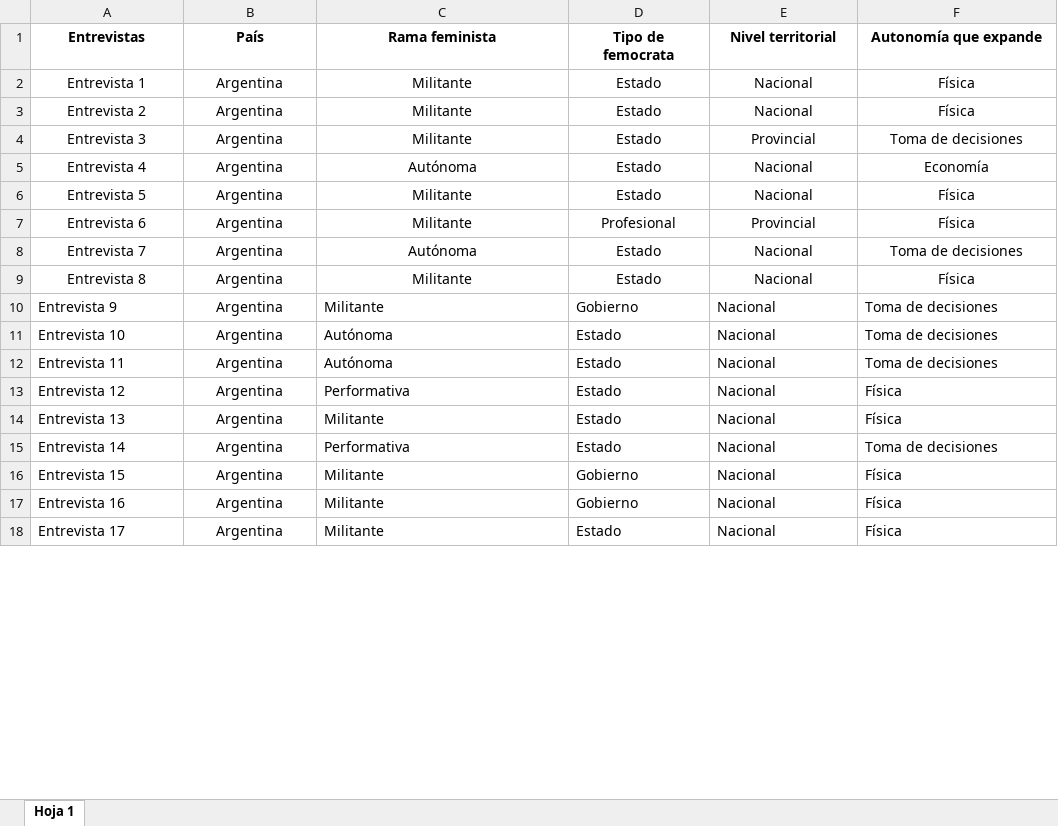
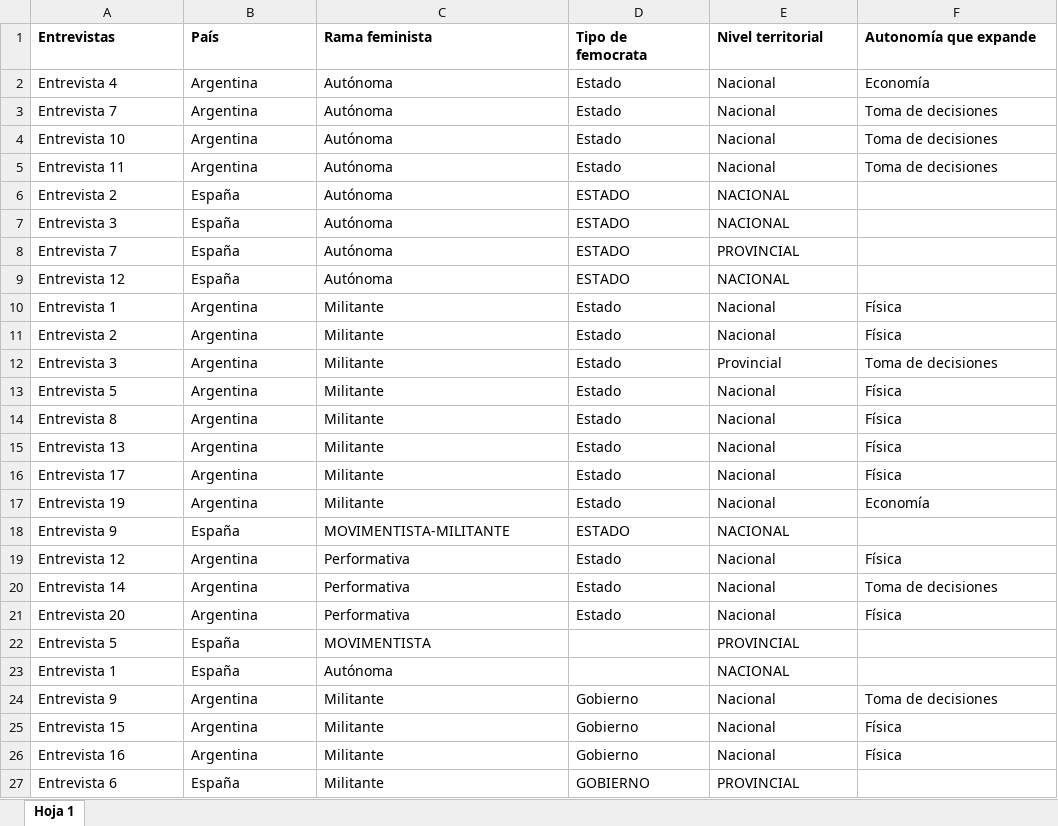
Before and after one commit to snaraya/femocratas, an Excel workbook: input/Clasificacion.xlsx, sheet Hoja 1, drawn as a sheet; only a part is shown; values as stored, in another font and other column widths than the file's, no borders; addresses are those after the commit; the diff covers the shown part only; the diff names each change by its address in the sheet, - before the commit and + after, or states it on an @@ line.

```diff
--- a/input/Clasificacion.xlsx (sheet Hoja 1)
+++ b/input/Clasificacion.xlsx (sheet Hoja 1)
-A1:F1 alignment: center
+A1:F1 alignment: left
@@ row 5 moved to row 2: Entrevista 4 @@
@@ row 8 moved to row 3: Entrevista 7 @@
@@ row 11 moved to row 4: Entrevista 10 @@
@@ row 12 moved to row 5: Entrevista 11 @@
+row 6: Entrevista 2 | España | Autónoma | ESTADO | NACIONAL
+row 7: Entrevista 3 | España | Autónoma | ESTADO | NACIONAL
+row 8: Entrevista 7 | España | Autónoma | ESTADO | PROVINCIAL
+row 9: Entrevista 12 | España | Autónoma | ESTADO | NACIONAL
-A10:F12 alignment: center
+A10:F12 alignment: left
-A13:F13 alignment: center
+A13:F13 alignment: left
@@ row 7 moved to row 31: Entrevista 6 @@
-A14:F14 alignment: center
+A14:F14 alignment: left
@@ row 14 moved to row 15: Entrevista 13 @@
@@ row 18 moved to row 16: Entrevista 17 @@
@@ row 20 moved to row 17: Entrevista 19 @@
@@ row 30 moved to row 18: Entrevista 9 @@
@@ row 13 moved to row 19: Entrevista 12 @@
@@ row 15 moved to row 20: Entrevista 14 @@
+row 22: Entrevista 5 | España | MOVIMENTISTA |  | PROVINCIAL
+row 23: Entrevista 1 | España | Autónoma |  | NACIONAL
-B24 alignment: center
+B24 alignment: left
-B25:B26 alignment: center
+B25:B26 alignment: left
+row 27: Entrevista 6 | España | Militante | GOBIERNO | PROVINCIAL
```
Also changed, not shown: 14 added rows, 11 removed rows, 1 moved row and cell formats elsewhere in this sheet, input/bigramas_rev.xlsx, input/diccionario.xlsx, 5 other files.
